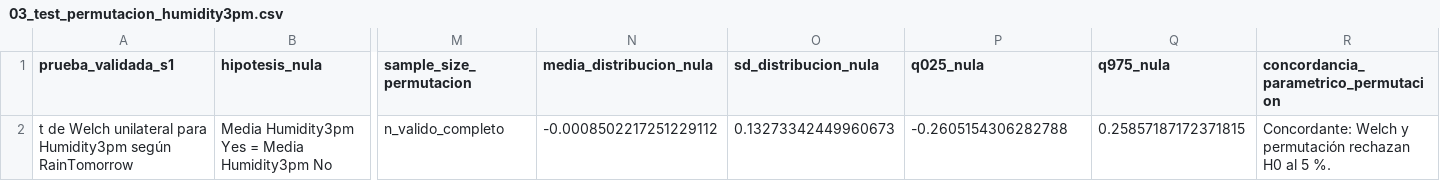
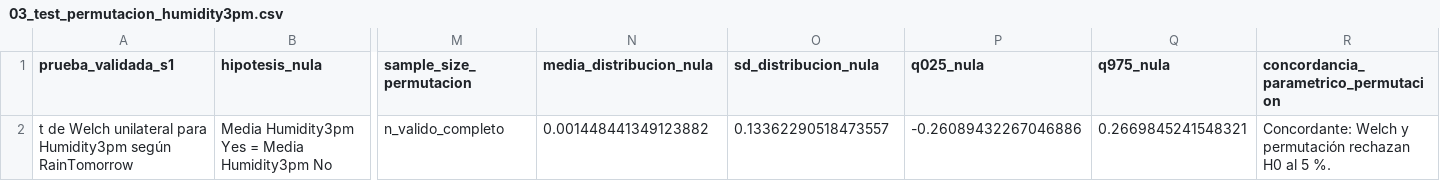
Before and after one commit to edocontreras/mcdia501-estadistica-computacional-g6, a CSV file: semana2/docs/tables/03_test_permutacion_humidity3pm.csv, drawn as a sheet; only a part is shown, gaps mark what is left out; the diff names each change by its address in the sheet, - before the commit and + after, or states it on an @@ line.

```diff
--- a/semana2/docs/tables/03_test_permutacion_humidity3pm.csv
+++ b/semana2/docs/tables/03_test_permutacion_humidity3pm.csv
-N2 (media_distribucion_nula): -0.0008502217251229112
+N2 (media_distribucion_nula): 0.001448441349123882
-O2 (sd_distribucion_nula): 0.13273342449960673
+O2 (sd_distribucion_nula): 0.13362290518473557
-P2 (q025_nula): -0.2605154306282788
+P2 (q025_nula): -0.26089432267046886
-Q2 (q975_nula): 0.25857187172371815
+Q2 (q975_nula): 0.2669845241548321
```
Also changed, not shown: semana2/docs/tables/01_parametros_s1_utilizados.csv, semana2/docs/tables/02_bootstrap_parametros_s1.csv, 12 other files.
